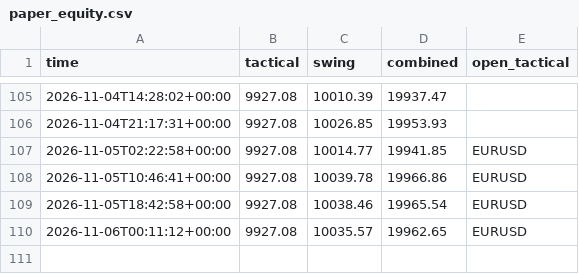
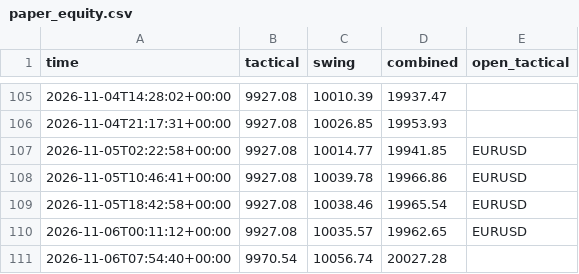
Before and after one commit to sobhansbp/Trade-, a CSV file: journal/paper_equity.csv, drawn as a sheet; only a part is shown, gaps mark what is left out.

```diff
--- a/journal/paper_equity.csv
+++ b/journal/paper_equity.csv
@@ -110 +110,2 @@ time,tactical,swing,combined,open_tactical
 2026-11-06T00:11:12+00:00,9927.08,10035.57,19962.65,EURUSD
+2026-11-06T07:54:40+00:00,9970.54,10056.74,20027.28,
```
Also changed, not shown: journal/news_scores.csv, journal/paper_trades.csv, 4 other files.
